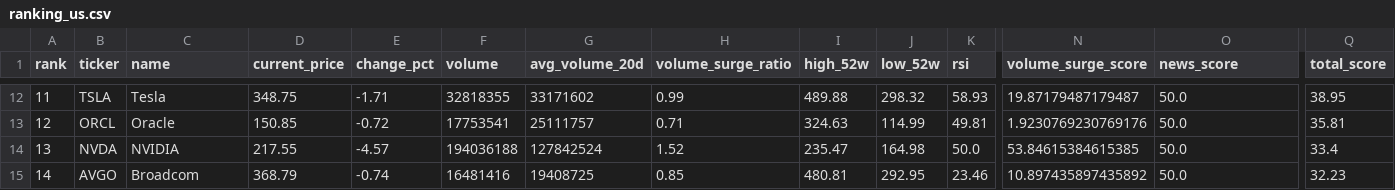
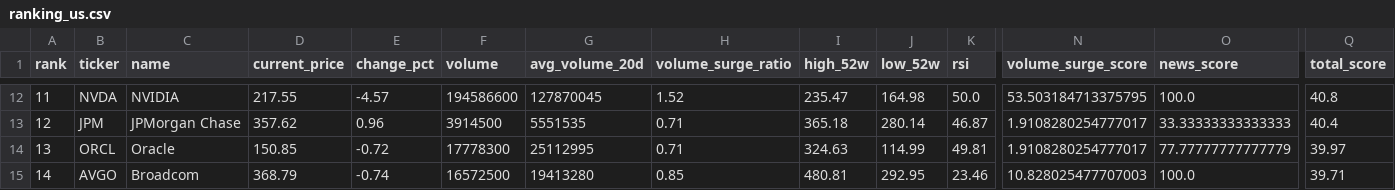
Before and after one commit to ynokinawa19-lgtm/stock-ranking-app, a CSV file: data/ranking_us.csv, drawn as a sheet; only a part is shown, gaps mark what is left out; removed rows and columns are numbered as before the commit, all else as after; rows hold the shown columns only; the diff covers the shown part only; the diff names each change by its address in the sheet, - before the commit and + after, or states it on an @@ line.

```diff
--- a/data/ranking_us.csv
+++ b/data/ranking_us.csv
-B12 (ticker): TSLA
+B12 (ticker): NVDA
-C12 (name): Tesla
+C12 (name): NVIDIA
-D12 (current_price): 348.75
+D12 (current_price): 217.55
-E12 (change_pct): -1.71
+E12 (change_pct): -4.57
-F12 (volume): 32818355
+F12 (volume): 194586600
-G12 (avg_volume_20d): 33171602
+G12 (avg_volume_20d): 127870045
-H12 (volume_surge_ratio): 0.99
+H12 (volume_surge_ratio): 1.52
-I12 (high_52w): 489.88
+I12 (high_52w): 235.47
-J12 (low_52w): 298.32
+J12 (low_52w): 164.98
-K12 (rsi): 58.93
+K12 (rsi): 50.0
-N12 (volume_surge_score): 19.87179487179487
+N12 (volume_surge_score): 53.503184713375795
-O12 (news_score): 50.0
+O12 (news_score): 100.0
-Q12 (total_score): 38.95
+Q12 (total_score): 40.8
+row 13: 12 | JPM | JPMorgan Chase | 357.62 | 0.96 | 3914500 | 5551535 | 0.71 | 365.18 | 280.14 | 46.87 | 1.9108280254777017 | 33.33333333333333 | 40.4
-A14 (rank): 12
+A14 (rank): 13
-F14 (volume): 17753541
+F14 (volume): 17778300
-G14 (avg_volume_20d): 25111757
+G14 (avg_volume_20d): 25112995
-N14 (volume_surge_score): 1.9230769230769176
+N14 (volume_surge_score): 1.9108280254777017
-O14 (news_score): 50.0
+O14 (news_score): 77.77777777777779
-Q14 (total_score): 35.81
+Q14 (total_score): 39.97
-row 14: 13 | NVDA | NVIDIA | 217.55 | -4.57 | 194036188 | 127842524 | 1.52 | 235.47 | 164.98 | 50.0 | 53.84615384615385 | 50.0 | 33.4
-F15 (volume): 16481416
+F15 (volume): 16572500
-G15 (avg_volume_20d): 19408725
+G15 (avg_volume_20d): 19413280
-N15 (volume_surge_score): 10.897435897435892
+N15 (volume_surge_score): 10.828025477707003
-O15 (news_score): 50.0
+O15 (news_score): 100.0
-Q15 (total_score): 32.23
+Q15 (total_score): 39.71
```
Also changed, not shown: 1 added row, 1 removed row and 92 edited cells elsewhere in this file, data/ranking_jp.csv, 3 other files.
